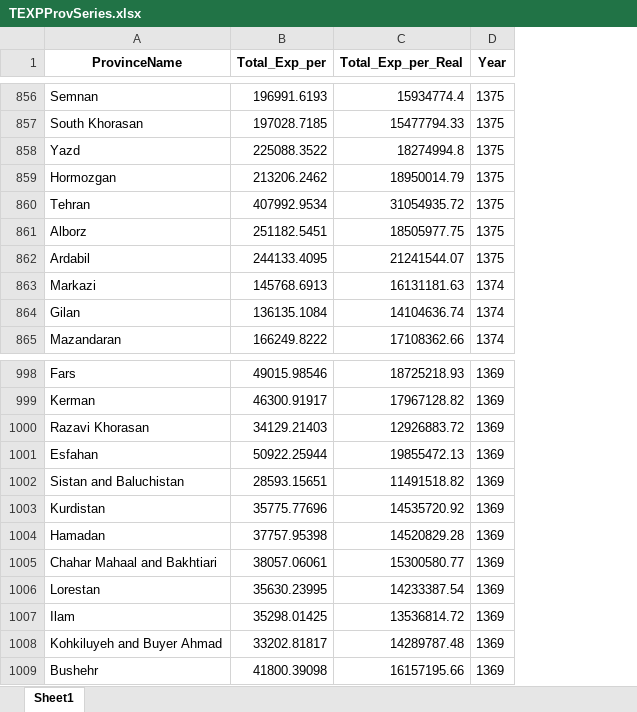
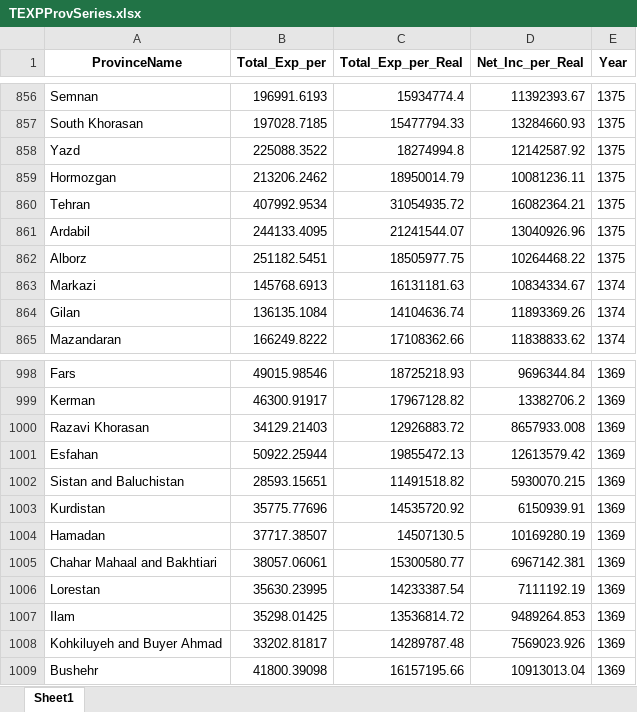
Before and after one commit to IranEconomyData/Iran-Economy-Dashboard, an Excel workbook: Data/IHBS/raw2/TEXPProvSeries.xlsx, sheet Sheet1, drawn as a sheet; only a part is shown, gaps mark what is left out; values as stored, in another font and other column widths than the file's, no borders; the diff covers the shown part only; the diff names each change by its address in the sheet, - before the commit and + after, or states it on an @@ line.

Commit message:
Expe and income series

```diff
--- a/Data/IHBS/raw2/TEXPProvSeries.xlsx (sheet Sheet1)
+++ b/Data/IHBS/raw2/TEXPProvSeries.xlsx (sheet Sheet1)
+column D (Net_Inc_per_Real), rows 856-860: 11392393.67 | 13284660.93 | 12142587.92 | 10081236.11 | 16082364.21; rows 862-865: 10264468.22 | 10834334.67 | 11893369.26 | 11838833.62; rows 998-1009: 9696344.84 | 13382706.2 | 8657933.008 | 12613579.42 | 5930070.215 | 6150939.91 | 10169280.19 | 6967142.381 | 7111192.19 | 9489264.853 | 7569023.926 | 10913013.04
@@ row 862 moved to row 861: Ardabil @@
-B1004 (Total_Exp_per): 37757.95398
+B1004 (Total_Exp_per): 37717.38507
-C1004 (Total_Exp_per_Real): 14520829.28
+C1004 (Total_Exp_per_Real): 14507130.5
```
Also changed, not shown: 1 moved row and 44 edited cells elsewhere in this sheet.
